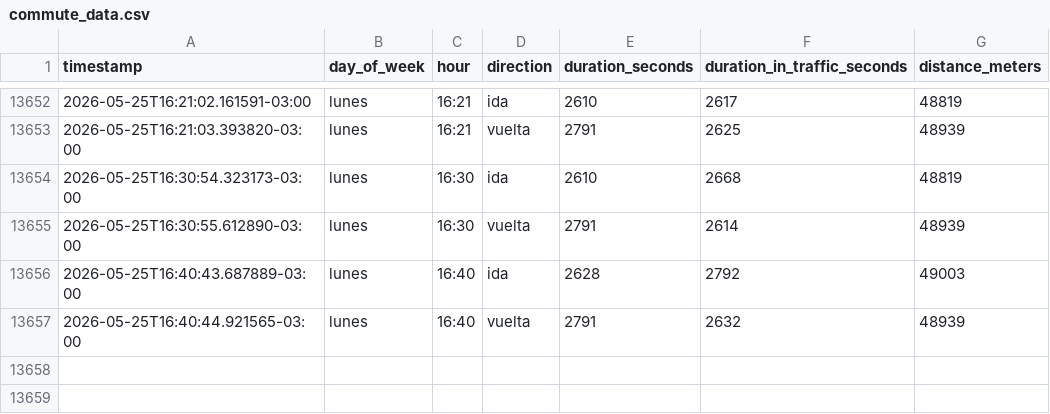
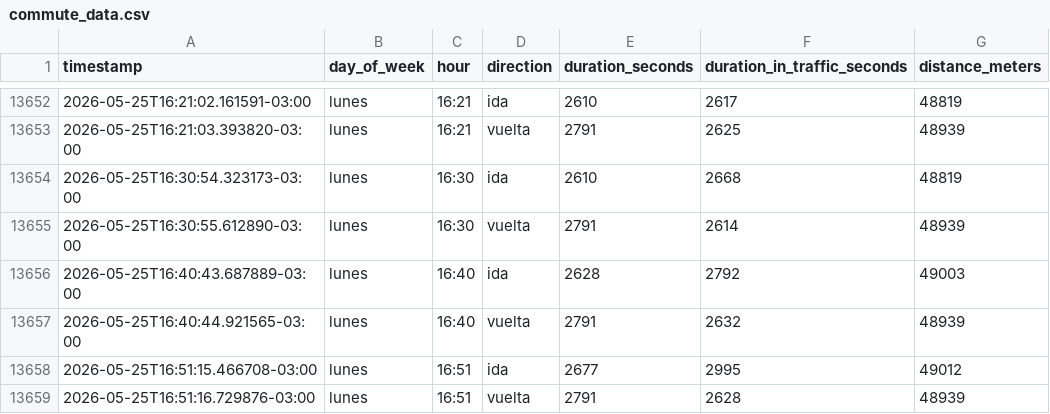
Before and after one commit to panchopoliti/commute-tracker, a CSV file: commute_data.csv, drawn as a sheet; only a part is shown, gaps mark what is left out; the diff names each change by its address in the sheet, - before the commit and + after, or states it on an @@ line.

```diff
--- a/commute_data.csv
+++ b/commute_data.csv
+row 13658: 2026-05-25T16:51:15.466708-03:00 | lunes | 16:51 | ida | 2677 | 2995 | 49012
+row 13659: 2026-05-25T16:51:16.729876-03:00 | lunes | 16:51 | vuelta | 2791 | 2628 | 48939
```
